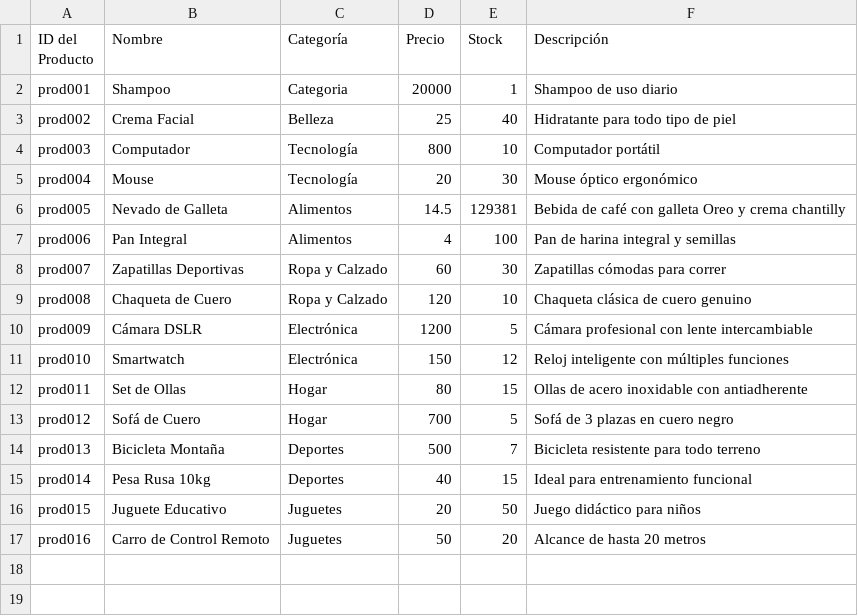
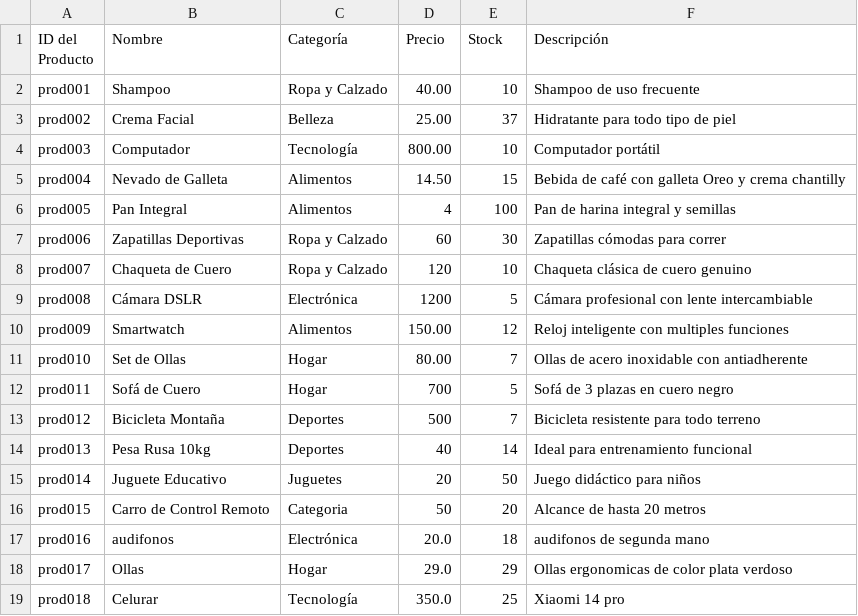
Before and after one commit to Cesar-AC/inven, a CSV file: productos.csv, drawn as a sheet.

```diff
--- a/productos.csv
+++ b/productos.csv
@@ -1,17 +1,19 @@
 ID del Producto, Nombre, Categoría, Precio, Stock, Descripción
-prod001,Shampoo,Categoria,20000,1,Shampoo de uso diario
-prod002,Crema Facial,Belleza,25,40,Hidratante para todo tipo de piel
-prod003,Computador,Tecnología,800,10,Computador portátil
-prod004,Mouse,Tecnología,20,30,Mouse óptico ergonómico
-prod005,Nevado de Galleta,Alimentos,14.5,129381,Bebida de café con galleta Oreo y crema chantilly
-prod006,Pan Integral,Alimentos,4,100,Pan de harina integral y semillas
-prod007,Zapatillas Deportivas,Ropa y Calzado,60,30,Zapatillas cómodas para correr
-prod008,Chaqueta de Cuero,Ropa y Calzado,120,10,Chaqueta clásica de cuero genuino
-prod009,Cámara DSLR,Electrónica,1200,5,Cámara profesional con lente intercambiable
-prod010,Smartwatch,Electrónica,150,12,Reloj inteligente con múltiples funciones
-prod011,Set de Ollas,Hogar,80,15,Ollas de acero inoxidable con antiadherente
-prod012,Sofá de Cuero,Hogar,700,5,Sofá de 3 plazas en cuero negro
-prod013,Bicicleta Montaña,Deportes,500,7,Bicicleta resistente para todo terreno
-prod014,Pesa Rusa 10kg,Deportes,40,15,Ideal para entrenamiento funcional
-prod015,Juguete Educativo,Juguetes,20,50,Juego didáctico para niños
-prod016,Carro de Control Remoto,Juguetes,50,20,Alcance de hasta 20 metros
+prod001,Shampoo,Ropa y Calzado,40.00,10,Shampoo de uso frecuente
+prod002,Crema Facial,Belleza,25.00,37,Hidratante para todo tipo de piel
+prod003,Computador,Tecnología,800.00,10,Computador portátil
+prod004,Nevado de Galleta,Alimentos,14.50,15,Bebida de café con galleta Oreo y crema chantilly
+prod005,Pan Integral,Alimentos,4,100,Pan de harina integral y semillas
+prod006,Zapatillas Deportivas,Ropa y Calzado,60,30,Zapatillas cómodas para correr
+prod007,Chaqueta de Cuero,Ropa y Calzado,120,10,Chaqueta clásica de cuero genuino
+prod008,Cámara DSLR,Electrónica,1200,5,Cámara profesional con lente intercambiable
+prod009,Smartwatch,Alimentos,150.00,12,Reloj inteligente con multiples funciones
+prod010,Set de Ollas,Hogar,80.00,7,Ollas de acero inoxidable con antiadherente
+prod011,Sofá de Cuero,Hogar,700,5,Sofá de 3 plazas en cuero negro
+prod012,Bicicleta Montaña,Deportes,500,7,Bicicleta resistente para todo terreno
+prod013,Pesa Rusa 10kg,Deportes,40,14,Ideal para entrenamiento funcional
+prod014,Juguete Educativo,Juguetes,20,50,Juego didáctico para niños
+prod015,Carro de Control Remoto,Categoria,50,20,Alcance de hasta 20 metros
+prod016,audifonos,Electrónica,20.0,18,audifonos de segunda mano
+prod017,Ollas  ,Hogar,29.0,29,Ollas ergonomicas  de color plata verdoso
+prod018,Celurar,Tecnología,350.0,25,Xiaomi 14 pro
```
Also changed, not shown: compras.csv, proveedores.csv, 12 other files.
